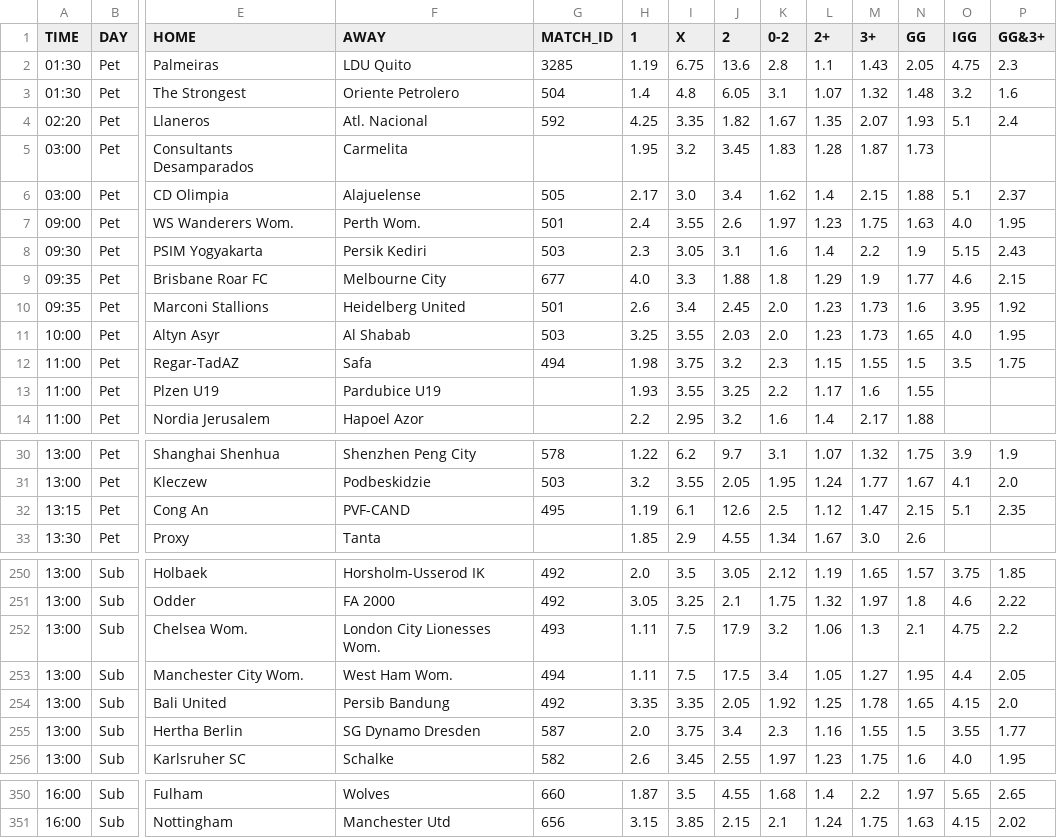
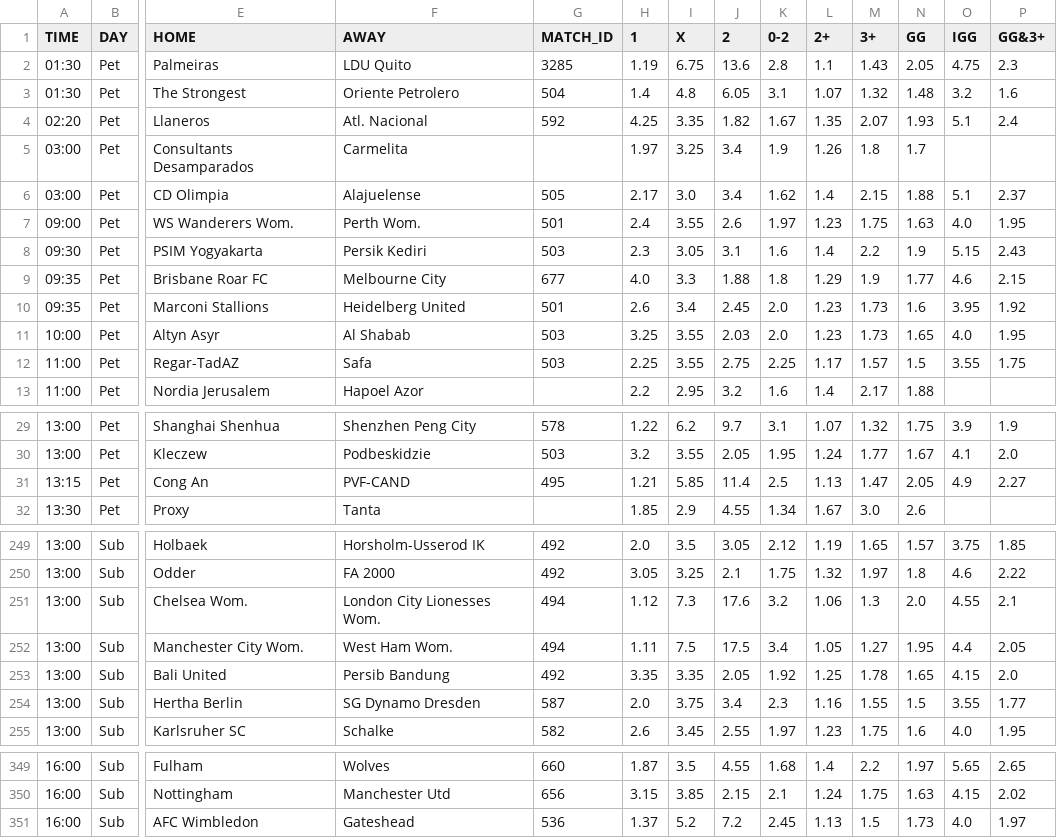
Before and after one commit to kapcina69/Arbitrage2, a CSV file: soccer/soccer_mecevi.csv, drawn as a sheet; only a part is shown, gaps mark what is left out; removed rows and columns are numbered as before the commit, all else as after; rows hold the shown columns only; the diff names each change by its address in the sheet, - before the commit and + after, or states it on an @@ line.

```diff
--- a/soccer/soccer_mecevi.csv
+++ b/soccer/soccer_mecevi.csv
-H5 (1): 1.95
+H5 (1): 1.97
-I5 (X): 3.2
+I5 (X): 3.25
-J5 (2): 3.45
+J5 (2): 3.4
-K5 (0-2): 1.83
+K5 (0-2): 1.9
-L5 (2+): 1.28
+L5 (2+): 1.26
-M5 (3+): 1.87
+M5 (3+): 1.8
-N5 (GG): 1.73
+N5 (GG): 1.7
-G12 (MATCH_ID): 494
+G12 (MATCH_ID): 503
-H12 (1): 1.98
+H12 (1): 2.25
-I12 (X): 3.75
+I12 (X): 3.55
-J12 (2): 3.2
+J12 (2): 2.75
-K12 (0-2): 2.3
+K12 (0-2): 2.25
-L12 (2+): 1.15
+L12 (2+): 1.17
-M12 (3+): 1.55
+M12 (3+): 1.57
-O12 (IGG): 3.5
+O12 (IGG): 3.55
-row 13: 11:00 | Pet | Plzen U19 | Pardubice U19 |  | 1.93 | 3.55 | 3.25 | 2.2 | 1.17 | 1.6 | 1.55
-H31 (1): 1.19
+H31 (1): 1.21
-I31 (X): 6.1
+I31 (X): 5.85
-J31 (2): 12.6
+J31 (2): 11.4
-L31 (2+): 1.12
+L31 (2+): 1.13
-N31 (GG): 2.15
+N31 (GG): 2.05
-O31 (IGG): 5.1
+O31 (IGG): 4.9
-P31 (GG&3+): 2.35
+P31 (GG&3+): 2.27
-G251 (MATCH_ID): 493
+G251 (MATCH_ID): 494
-H251 (1): 1.11
+H251 (1): 1.12
-I251 (X): 7.5
+I251 (X): 7.3
-J251 (2): 17.9
+J251 (2): 17.6
-N251 (GG): 2.1
+N251 (GG): 2.0
-O251 (IGG): 4.75
+O251 (IGG): 4.55
-P251 (GG&3+): 2.2
+P251 (GG&3+): 2.1
+row 351: 16:00 | Sub | AFC Wimbledon | Gateshead | 536 | 1.37 | 5.2 | 7.2 | 2.45 | 1.13 | 1.5 | 1.73 | 4.0 | 1.97
```
Also changed, not shown: 16 other files.
